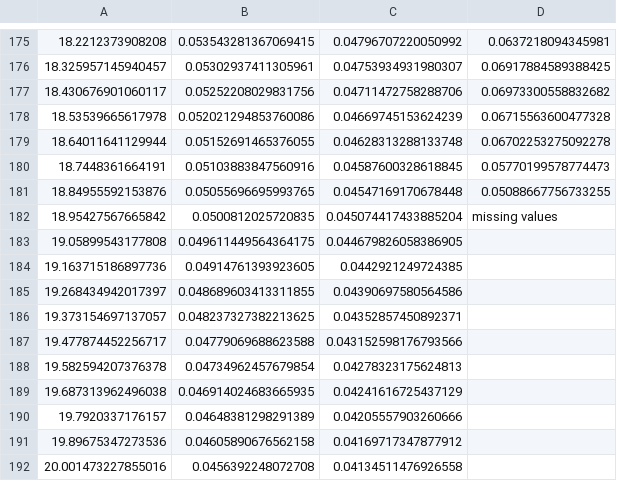
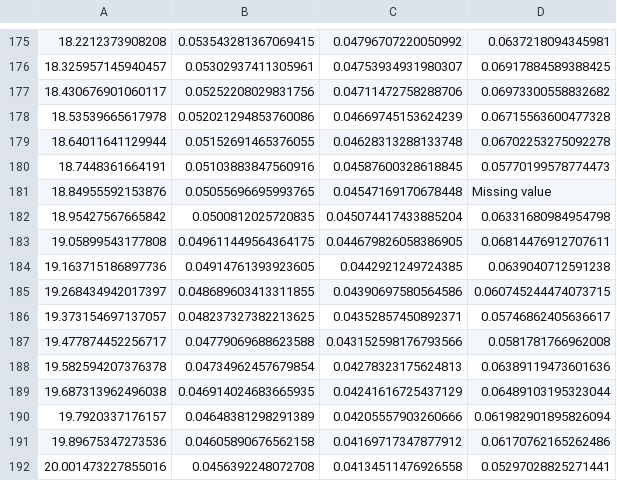
Before and after one commit to ffevotte/plotz, a CSV file: examples/02-file/mydata.csv, drawn as a sheet; only a part is shown, gaps mark what is left out.

Commit message:
Better handling of missing values
Interrupt the curve in such cases.

```diff
--- a/examples/02-file/mydata.csv
+++ b/examples/02-file/mydata.csv
@@ -180,13 +180,13 @@
 18.7448361664191    ; 0.05103883847560916  ; 0.04587600328618845  ; 0.05770199578774473
-18.84955592153876   ; 0.05055696695993765  ; 0.04547169170678448  ; 0.05088667756733255
-18.95427567665842   ; 0.0500812025720835   ; 0.045074417433885204 ; missing values
-19.05899543177808   ; 0.049611449564364175 ; 0.044679826058386905 ;
-19.163715186897736  ; 0.04914761393923605  ; 0.0442921249724385   ;
-19.268434942017397  ; 0.048689603413311855 ; 0.04390697580564586  ;
-19.373154697137057  ; 0.048237327382213625 ; 0.04352857450892371  ;
-19.477874452256717  ; 0.04779069688623588  ; 0.043152598176793566 ;
-19.582594207376378  ; 0.04734962457679854  ; 0.04278323175624813  ;
-19.687313962496038  ; 0.046914024683665935 ; 0.04241616725437129  ;
-19.7920337176157    ; 0.04648381298291389  ; 0.04205557903260666  ;
-19.89675347273536   ; 0.04605890676562158  ; 0.04169717347877912  ;
-20.001473227855016  ; 0.0456392248072708   ; 0.04134511476926558  ;
+18.84955592153876   ; 0.05055696695993765  ; 0.04547169170678448  ; Missing value
+18.95427567665842   ; 0.0500812025720835   ; 0.045074417433885204 ; 0.06331680984954798
+19.05899543177808   ; 0.049611449564364175 ; 0.044679826058386905 ; 0.06814476912707611
+19.163715186897736  ; 0.04914761393923605  ; 0.0442921249724385   ; 0.0639040712591238
+19.268434942017397  ; 0.048689603413311855 ; 0.04390697580564586  ; 0.060745244474073715
+19.373154697137057  ; 0.048237327382213625 ; 0.04352857450892371  ; 0.05746862405636617
+19.477874452256717  ; 0.04779069688623588  ; 0.043152598176793566 ; 0.0581781766962008
+19.582594207376378  ; 0.04734962457679854  ; 0.04278323175624813  ; 0.06389119473601636
+19.687313962496038  ; 0.046914024683665935 ; 0.04241616725437129  ; 0.06489103195323044
+19.7920337176157    ; 0.04648381298291389  ; 0.04205557903260666  ; 0.061982901895826094
+19.89675347273536   ; 0.04605890676562158  ; 0.04169717347877912  ; 0.06170762165262486
+20.001473227855016  ; 0.0456392248072708   ; 0.04134511476926558  ; 0.05297028825271441
```
Also changed, not shown: 1 other file.
